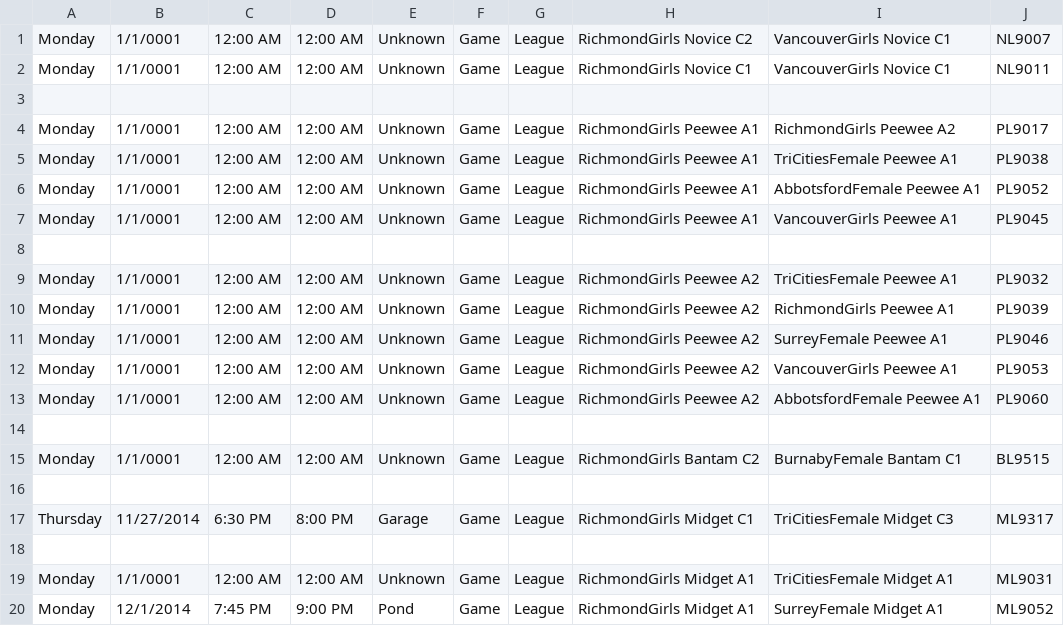
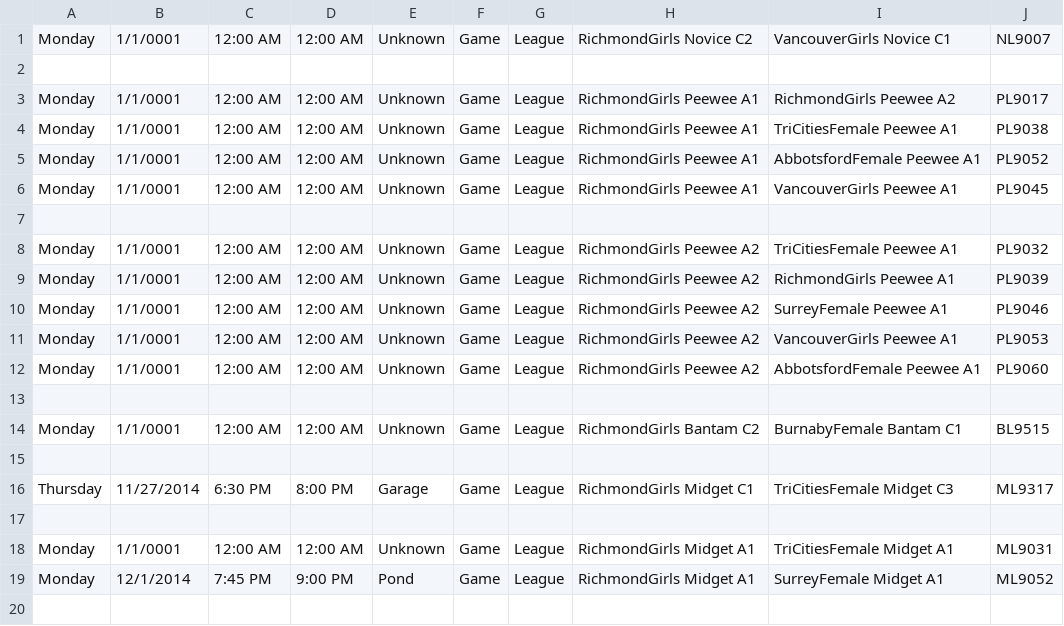
Before and after one commit to hiptopjones/RavensSchedules, a CSV file: Games/RavensLeagueGames-HomeConflicts-November2014.csv, drawn as a sheet; the diff names each change by its address in the sheet, - before the commit and + after, or states it on an @@ line.

Commit message:
Novice resolved NL9011.

```diff
--- a/Games/RavensLeagueGames-HomeConflicts-November2014.csv
+++ b/Games/RavensLeagueGames-HomeConflicts-November2014.csv
-row 2: Monday | 1/1/0001 | 12:00 AM | 12:00 AM | Unknown | Game | League | RichmondGirls Novice C1 | VancouverGirls Novice C1 | NL9011
```
Also changed, not shown: Weekly/RavensWeeklySchedule-20141117.csv.
